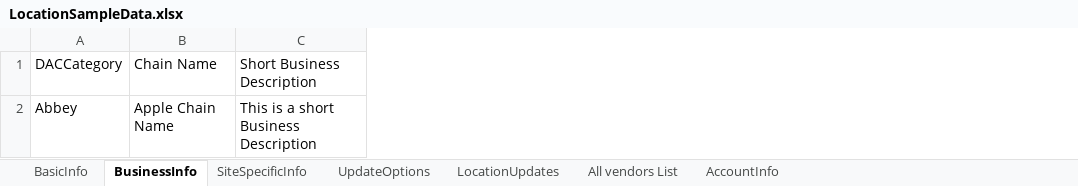
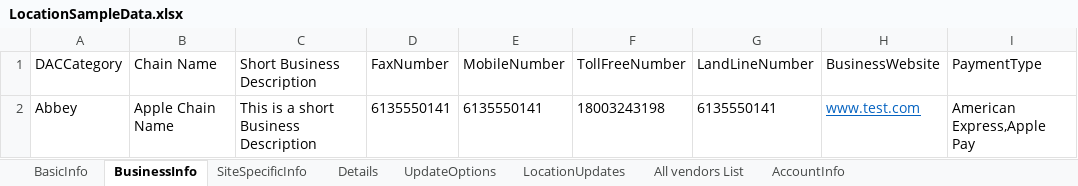
Before and after one commit to DAC-Projects/DACAutomation, an Excel workbook: data/LocationSampleData.xlsx, sheet BusinessInfo, drawn as a sheet; values as stored, in another font and other column widths than the file's, no borders; the diff names each change by its address in the sheet, - before the commit and + after, or states it on an @@ line.

Commit message:
Updated for Created location
with Details tab - Social info URL's

Apple Amenities

Added new fields in Business Info Tab

```diff
--- a/data/LocationSampleData.xlsx (sheet BusinessInfo)
+++ b/data/LocationSampleData.xlsx (sheet BusinessInfo)
+sheet tab: Details
+column D (FaxNumber), row 2: 6135550141
+column E (MobileNumber), row 2: 6135550141
+column F (TollFreeNumber), row 2: 18003243198
+column G (LandLineNumber), row 2: 6135550141
+column H (BusinessWebsite), row 2: www.test.com
+column I (PaymentType), row 2: American Express,Apple Pay
```
Also changed, not shown: sheet BasicInfo, sheet SiteSpecificInfo, 7 other files.
